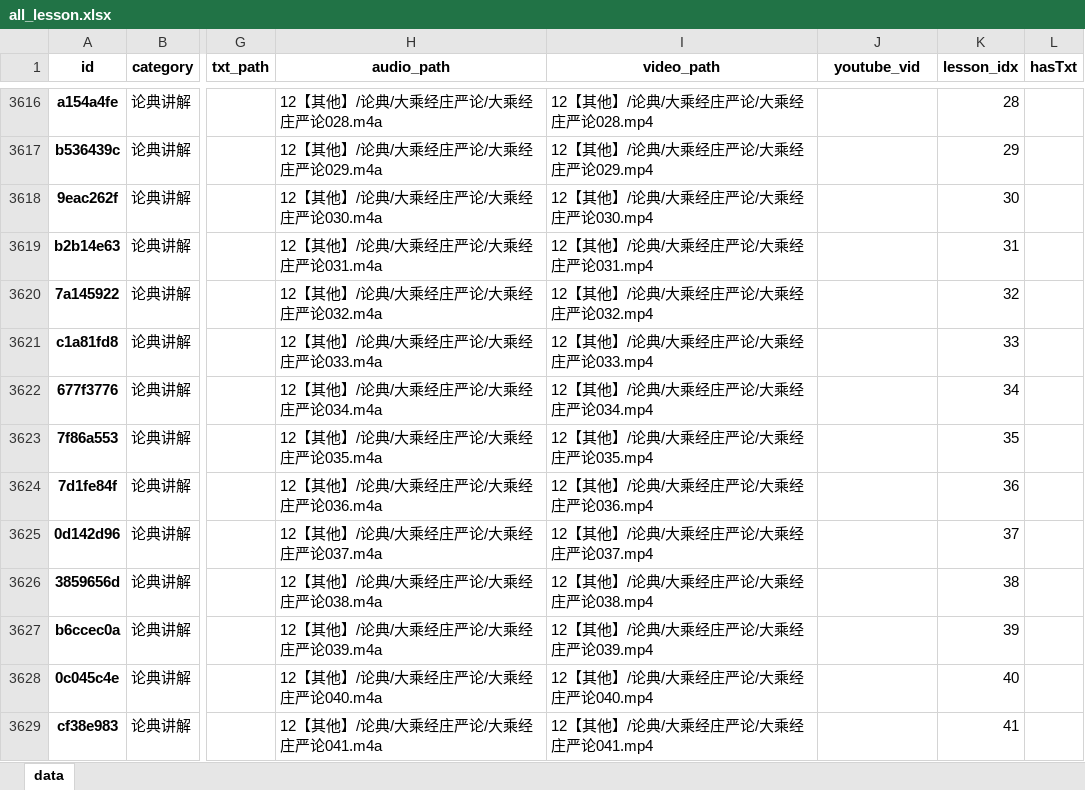
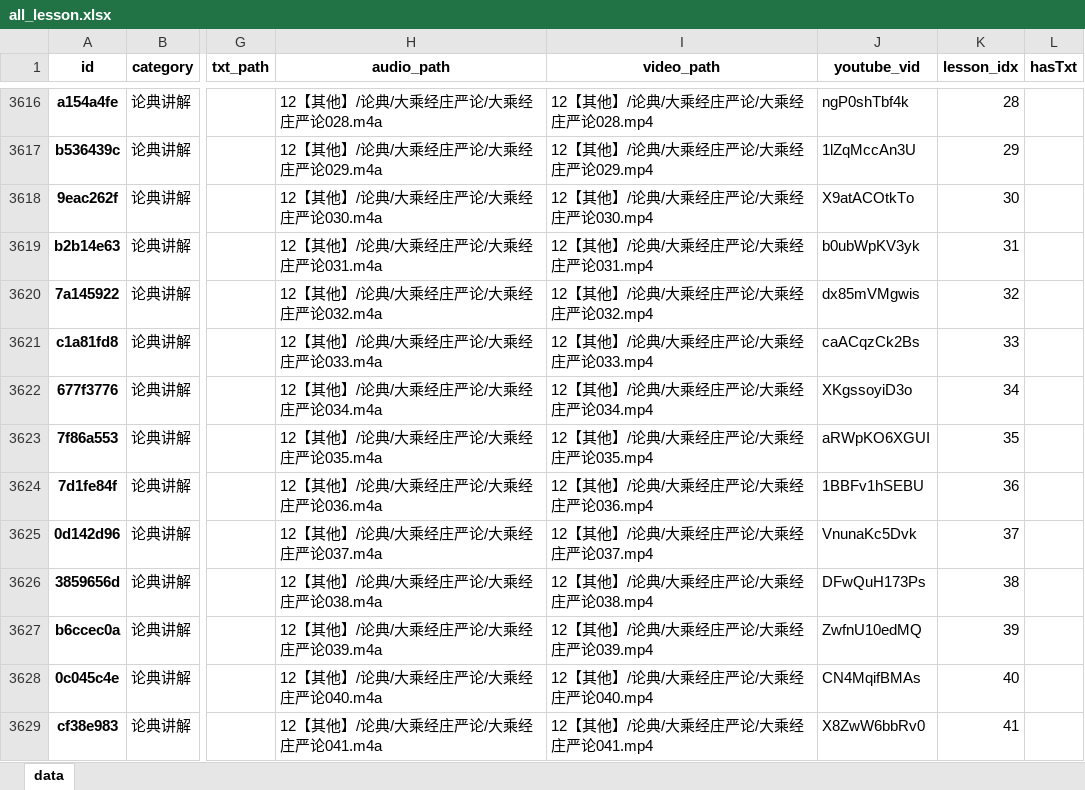
Before and after one commit to hliuleo/lamatxt, an Excel workbook: all_lesson.xlsx, sheet data, drawn as a sheet; only a part is shown, gaps mark what is left out; values as stored, in another font and other column widths than the file's, no borders; the diff covers the shown part only; the diff names each change by its address in the sheet, - before the commit and + after, or states it on an @@ line.

Commit message:
update data

```diff
--- a/all_lesson.xlsx (sheet data)
+++ b/all_lesson.xlsx (sheet data)
-J3616 (youtube_vid): (empty)
+J3616 (youtube_vid): ngP0shTbf4k
-J3617 (youtube_vid): (empty)
+J3617 (youtube_vid): 1lZqMccAn3U
-J3618 (youtube_vid): (empty)
+J3618 (youtube_vid): X9atACOtkTo
-J3619 (youtube_vid): (empty)
+J3619 (youtube_vid): b0ubWpKV3yk
-J3620 (youtube_vid): (empty)
+J3620 (youtube_vid): dx85mVMgwis
-J3621 (youtube_vid): (empty)
+J3621 (youtube_vid): caACqzCk2Bs
-J3622 (youtube_vid): (empty)
+J3622 (youtube_vid): XKgssoyiD3o
-J3623 (youtube_vid): (empty)
+J3623 (youtube_vid): aRWpKO6XGUI
-J3624 (youtube_vid): (empty)
+J3624 (youtube_vid): 1BBFv1hSEBU
-J3625 (youtube_vid): (empty)
+J3625 (youtube_vid): VnunaKc5Dvk
-J3626 (youtube_vid): (empty)
+J3626 (youtube_vid): DFwQuH173Ps
-J3627 (youtube_vid): (empty)
+J3627 (youtube_vid): ZwfnU10edMQ
-J3628 (youtube_vid): (empty)
+J3628 (youtube_vid): CN4MqifBMAs
-J3629 (youtube_vid): (empty)
+J3629 (youtube_vid): X8ZwW6bbRv0
```
Also changed, not shown: 96 edited cells elsewhere in this sheet, all_course.xlsx, 1 other file.
